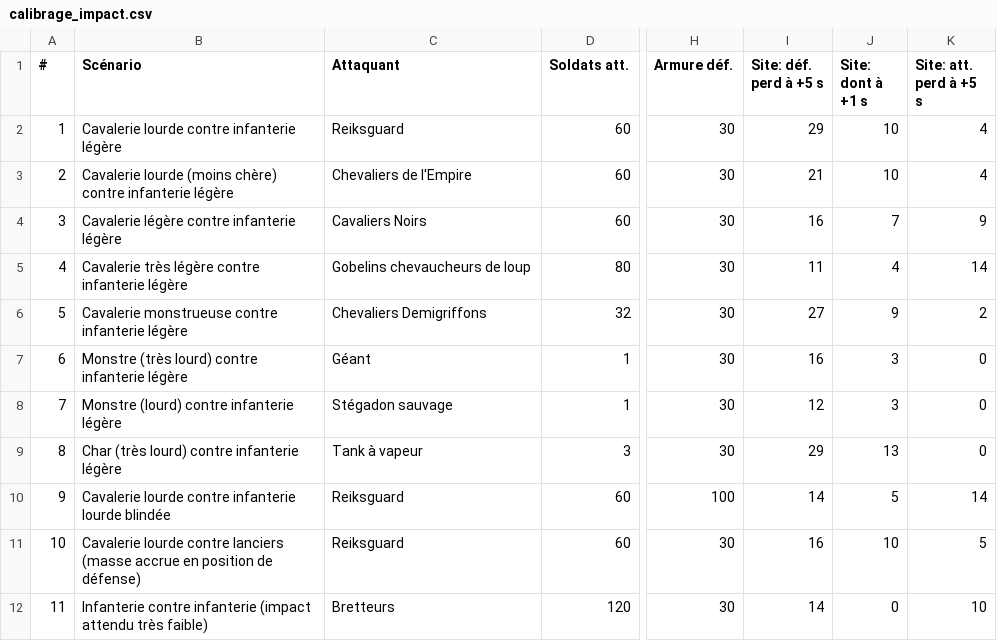
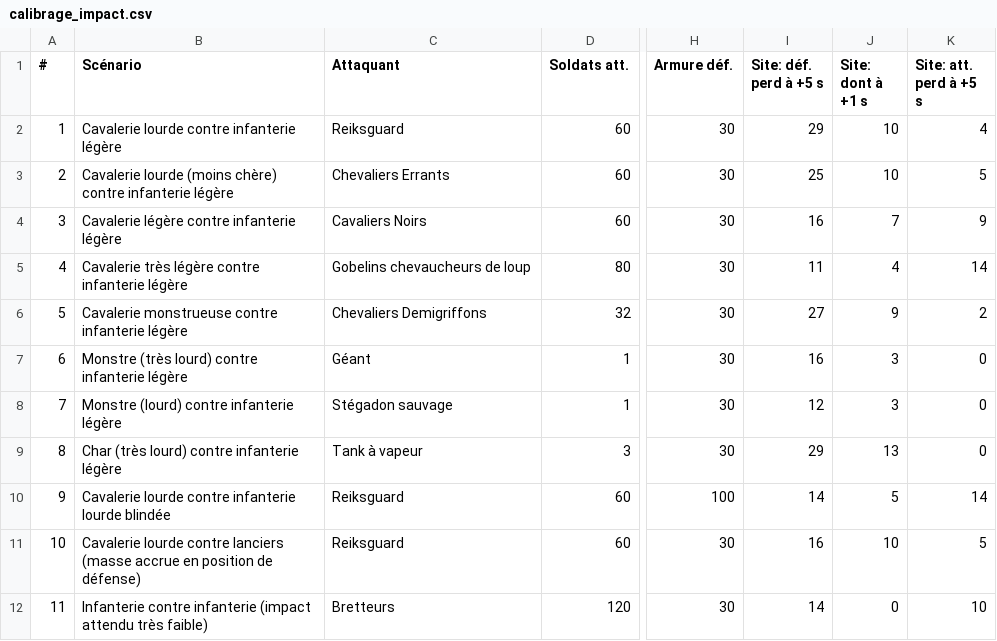
Before and after one commit to Volminoduro/tww3-tierlist-units, a CSV file: docs/calibrage_impact.csv, drawn as a sheet; only a part is shown, gaps mark what is left out; the diff names each change by its address in the sheet, - before the commit and + after, or states it on an @@ line.

```diff
--- a/docs/calibrage_impact.csv
+++ b/docs/calibrage_impact.csv
-C3 (Attaquant): Chevaliers de l'Empire
+C3 (Attaquant): Chevaliers Errants
-I3 (Site: déf. perd à +5 s): 21
+I3 (Site: déf. perd à +5 s): 25
-K3 (Site: att. perd à +5 s): 4
+K3 (Site: att. perd à +5 s): 5
```
Also changed, not shown: 1 other file.
